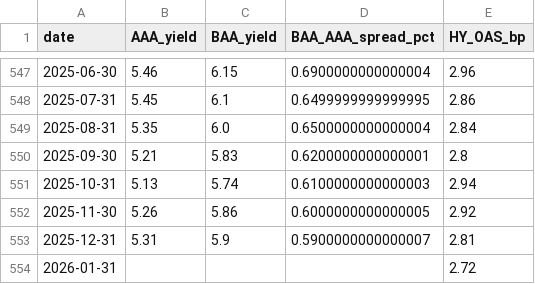
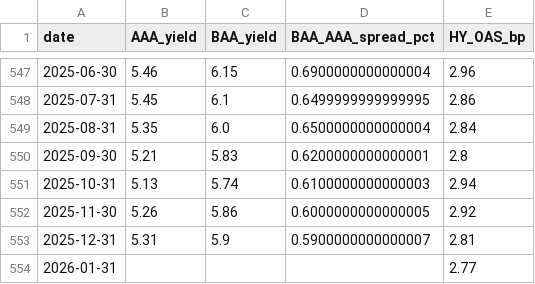
Before and after one commit to mjmonnot/ai-bubble-pressure-score-v0-1, a CSV file: data/processed/credit_fred_processed.csv, drawn as a sheet; only a part is shown, gaps mark what is left out.

```diff
--- a/data/processed/credit_fred_processed.csv
+++ b/data/processed/credit_fred_processed.csv
@@ -553,2 +553,2 @@ date,AAA_yield,BAA_yield,BAA_AAA_spread_pct,HY_OAS_bp
 2025-12-31,5.31,5.9,0.5900000000000007,2.81
-2026-01-31,,,,2.72
+2026-01-31,,,,2.77
```
Also changed, not shown: data/processed/aibps_monthly.csv, data/processed/market_processed.csv, 3 other files.
